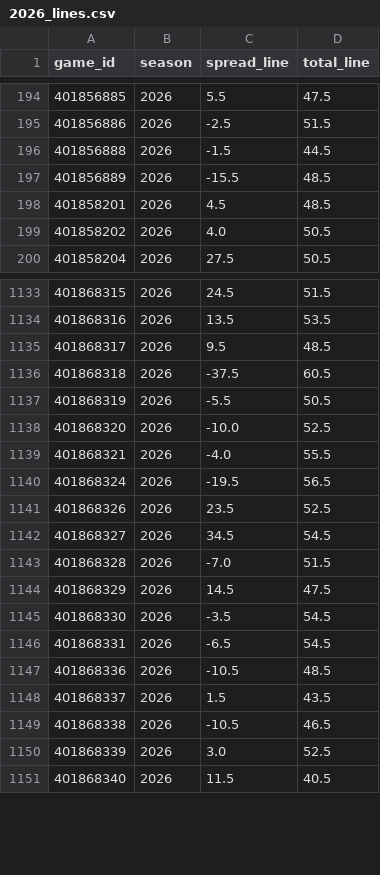
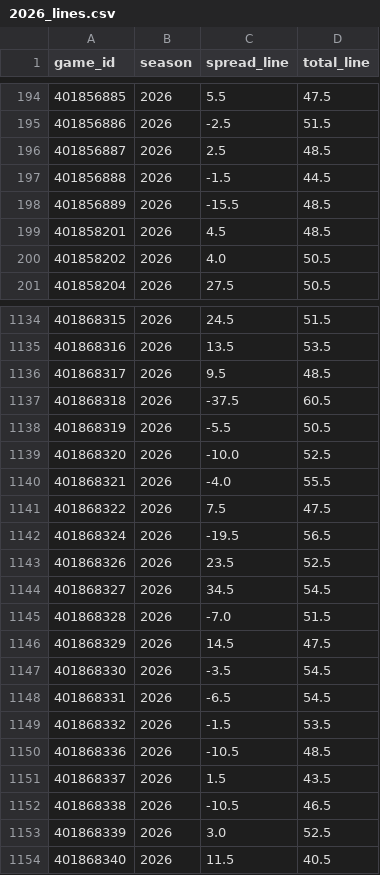
Before and after one commit to AramyJFerrent/AramyJFerrent, a CSV file: CollegeFootballScorePredictor/data/team_games/2026_lines.csv, drawn as a sheet; only a part is shown, gaps mark what is left out.

```diff
--- a/CollegeFootballScorePredictor/data/team_games/2026_lines.csv
+++ b/CollegeFootballScorePredictor/data/team_games/2026_lines.csv
@@ -195,2 +195,3 @@ game_id,season,spread_line,total_line
 401856886,2026,-2.5,51.5
+401856887,2026,2.5,48.5
 401856888,2026,-1.5,44.5
@@ -1139,2 +1140,3 @@ game_id,season,spread_line,total_line
 401868321,2026,-4.0,55.5
+401868322,2026,7.5,47.5
 401868324,2026,-19.5,56.5
@@ -1146,2 +1148,3 @@ game_id,season,spread_line,total_line
 401868331,2026,-6.5,54.5
+401868332,2026,-1.5,53.5
 401868336,2026,-10.5,48.5
```
Also changed, not shown: CollegeFootballScorePredictor/data/production/2026.csv, CollegeFootballScorePredictor/data/qbs/2026.csv, 6 other files.
